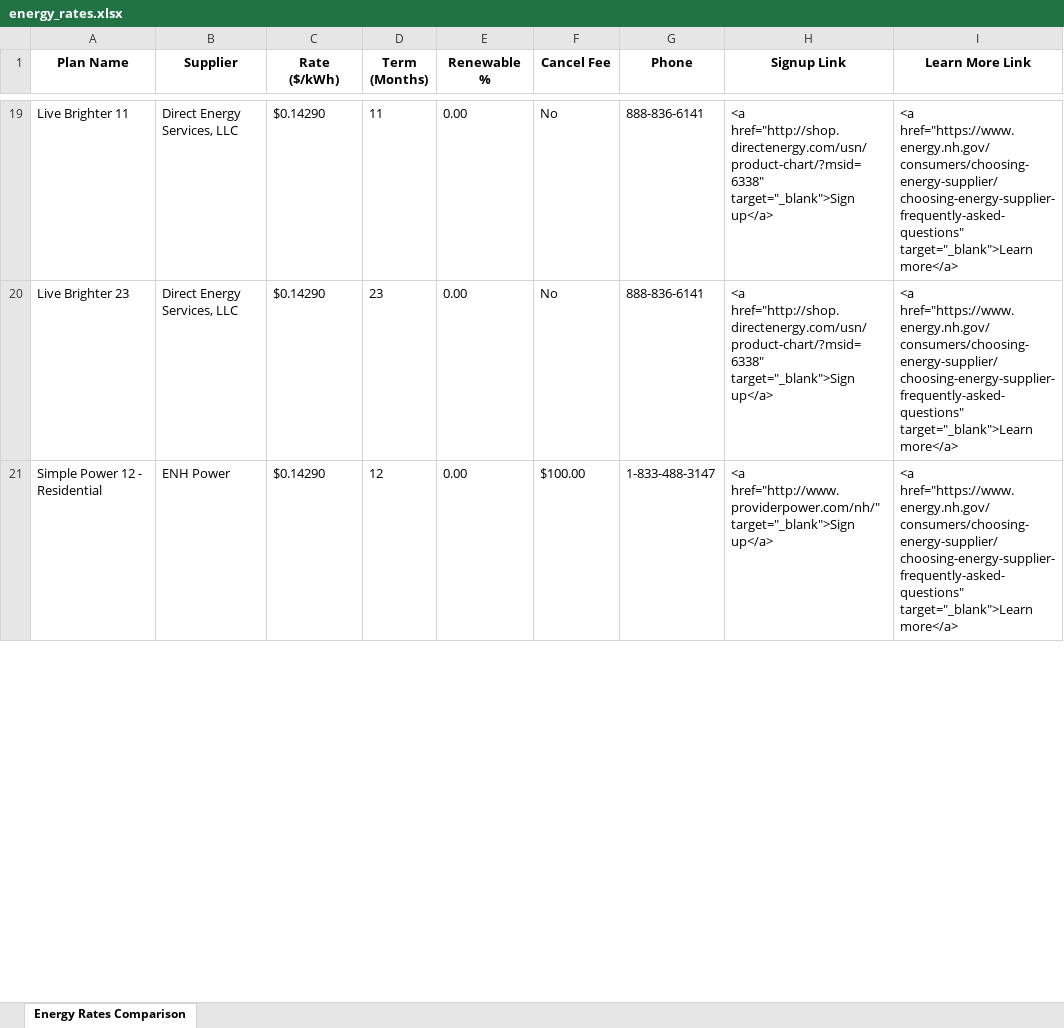
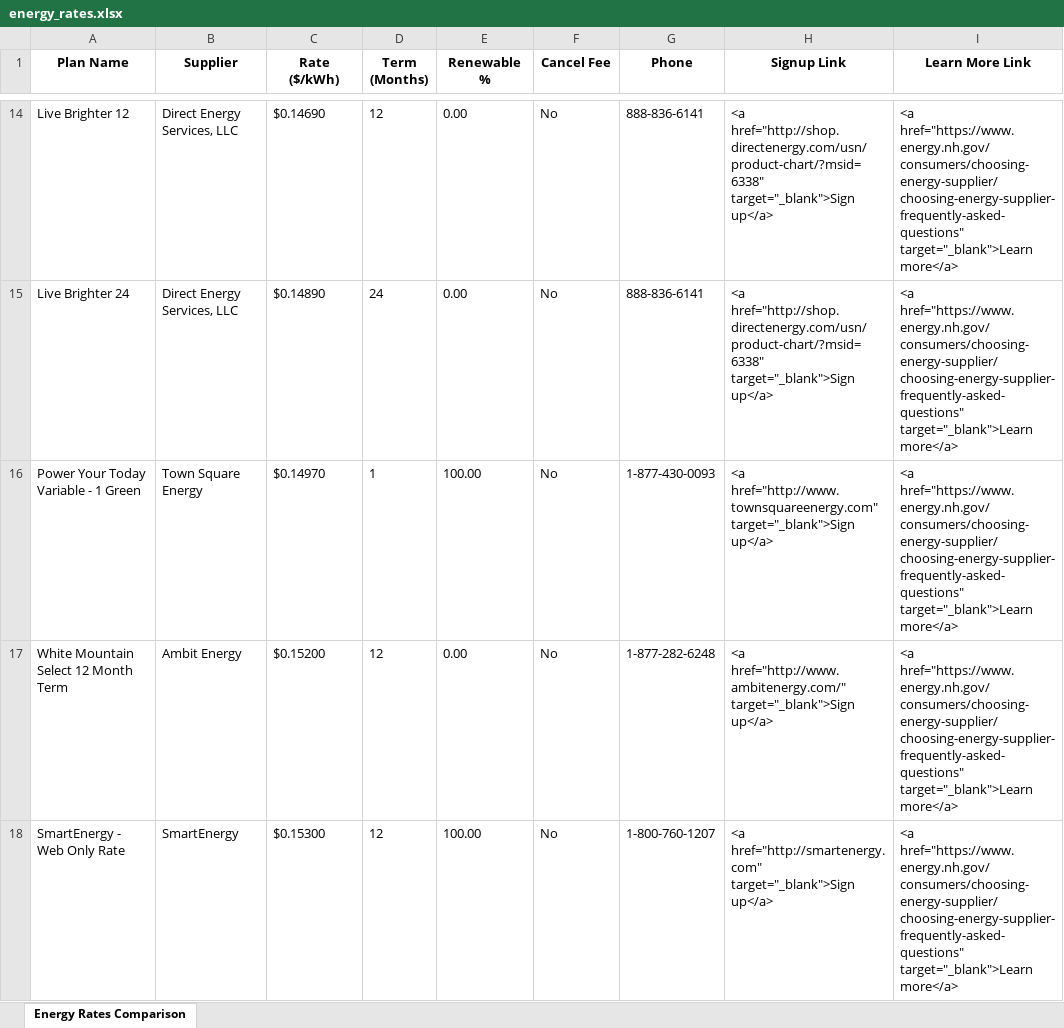
Before and after one commit to JohnGrey0/better-nh-energy-comparison, an Excel workbook: outputs/excel/energy_rates.xlsx, sheet Energy Rates Comparison, drawn as a sheet; only a part is shown, gaps mark what is left out; values as stored, in another font and other column widths than the file's, no borders; removed rows and columns are numbered as before the commit, all else as after; the diff covers the shown part only; the diff names each change by its address in the sheet, - before the commit and + after, or states it on an @@ line.

Commit message:
Auto-update energy rates data - 2026-10-17 17:37:49

```diff
--- a/outputs/excel/energy_rates.xlsx (sheet Energy Rates Comparison)
+++ b/outputs/excel/energy_rates.xlsx (sheet Energy Rates Comparison)
-A14 (Plan Name): Live Brighter 11
+A14 (Plan Name): Live Brighter 12
-C14 (Rate ($/kWh)): $0.14290
+C14 (Rate ($/kWh)): $0.14690
-D14 (Term (Months)): 11
+D14 (Term (Months)): 12
-A15 (Plan Name): Live Brighter 23
+A15 (Plan Name): Live Brighter 24
-C15 (Rate ($/kWh)): $0.14290
+C15 (Rate ($/kWh)): $0.14890
-D15 (Term (Months)): 23
+D15 (Term (Months)): 24
-row 21: Simple Power 12 - Residential | ENH Power | $0.14290 | 12 | 0.00 | $100.00 | 1-833-488-3147 | <a href="http://www.providerpower.com/nh/" target="_blank">Sign up</a> | <a href="https://www.energy.nh.gov/consumers/choosing-energy-supplier/choosing-energy-supplier-frequently-asked-questions" target="_blank">Learn more</a>
+row 16: Power Your Today Variable - 1 Green | Town Square Energy | $0.14970 | 1 | 100.00 | No | 1-877-430-0093 | <a href="http://www.townsquareenergy.com" target="_blank">Sign up</a> | <a href="https://www.energy.nh.gov/consumers/choosing-energy-supplier/choosing-energy-supplier-frequently-asked-questions" target="_blank">Learn more</a>
+row 17: White Mountain Select 12 Month Term | Ambit Energy | $0.15200 | 12 | 0.00 | No | 1-877-282-6248 | <a href="http://www.ambitenergy.com/" target="_blank">Sign up</a> | <a href="https://www.energy.nh.gov/consumers/choosing-energy-supplier/choosing-energy-supplier-frequently-asked-questions" target="_blank">Learn more</a>
+row 18: SmartEnergy - Web Only Rate | SmartEnergy | $0.15300 | 12 | 100.00 | No | 1-800-760-1207 | <a href="http://smartenergy.com" target="_blank">Sign up</a> | <a href="https://www.energy.nh.gov/consumers/choosing-energy-supplier/choosing-energy-supplier-frequently-asked-questions" target="_blank">Learn more</a>
```
Also changed, not shown: 11 added rows, 14 removed rows and 25 edited cells elsewhere in this sheet, 4 other files.
